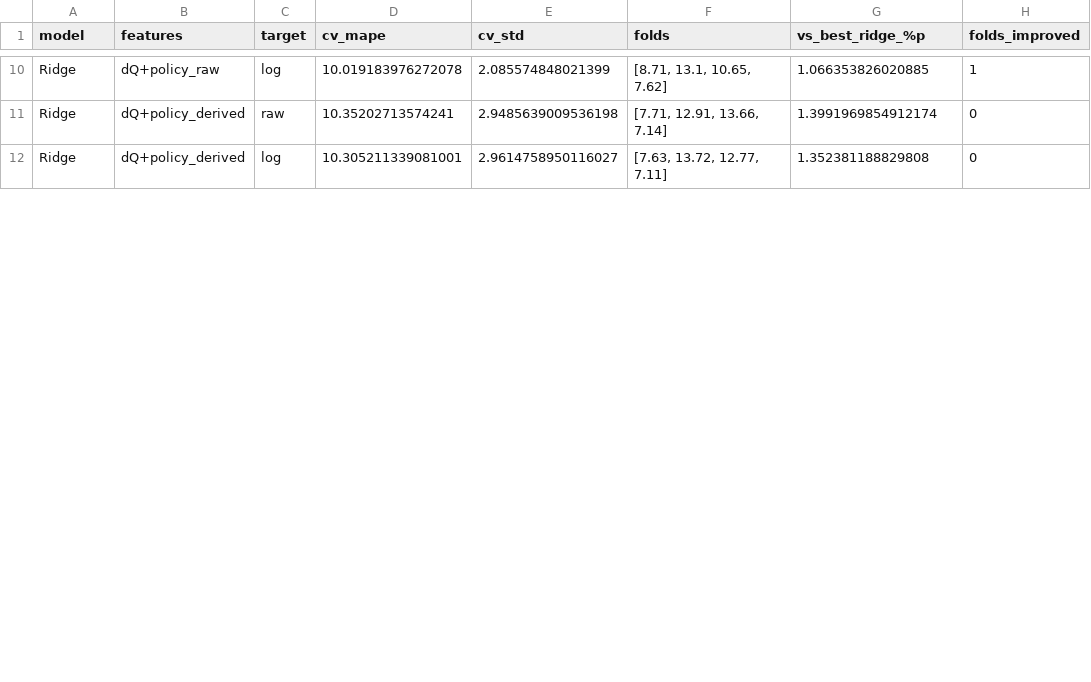
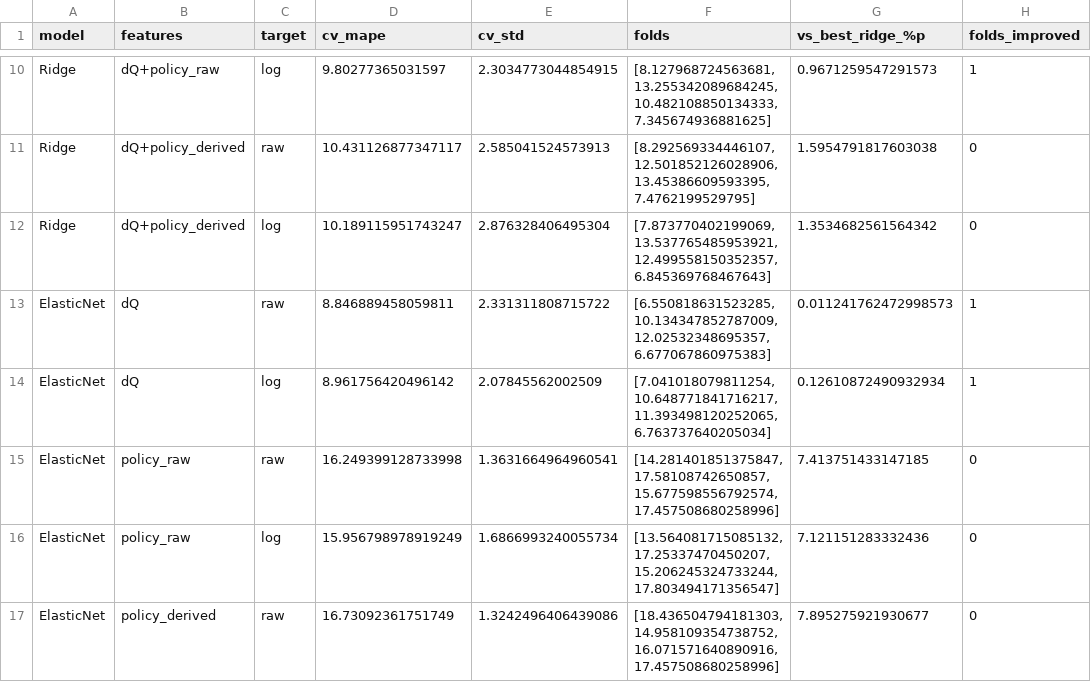
Before and after one commit to minsol1/ess-battery-project, a CSV file: results/cv_comparison.csv, drawn as a sheet; only a part is shown, gaps mark what is left out; the diff covers the shown part only; the diff names each change by its address in the sheet, - before the commit and + after, or states it on an @@ line.

```diff
--- a/results/cv_comparison.csv
+++ b/results/cv_comparison.csv
-D10 (cv_mape): 10.019183976272078
+D10 (cv_mape): 9.80277365031597
-E10 (cv_std): 2.085574848021399
+E10 (cv_std): 2.3034773044854915
-F10 (folds): [8.71, 13.1, 10.65, 7.62]
+F10 (folds): [8.127968724563681, 13.255342089684245, 10.482108850134333, 7.345674936881625]
-G10 (vs_best_ridge_%p): 1.066353826020885
+G10 (vs_best_ridge_%p): 0.9671259547291573
-D11 (cv_mape): 10.35202713574241
+D11 (cv_mape): 10.431126877347117
-E11 (cv_std): 2.9485639009536198
+E11 (cv_std): 2.585041524573913
-F11 (folds): [7.71, 12.91, 13.66, 7.14]
+F11 (folds): [8.292569334446107, 12.501852126028906, 13.45386609593395, 7.4762199529795]
-G11 (vs_best_ridge_%p): 1.3991969854912174
+G11 (vs_best_ridge_%p): 1.5954791817603038
-D12 (cv_mape): 10.305211339081001
+D12 (cv_mape): 10.189115951743247
-E12 (cv_std): 2.9614758950116027
+E12 (cv_std): 2.876328406495304
-F12 (folds): [7.63, 13.72, 12.77, 7.11]
+F12 (folds): [7.873770402199069, 13.537765485953921, 12.499558150352357, 6.845369768467643]
-G12 (vs_best_ridge_%p): 1.352381188829808
+G12 (vs_best_ridge_%p): 1.3534682561564342
+row 13: ElasticNet | dQ | raw | 8.846889458059811 | 2.331311808715722 | [6.550818631523285, 10.134347852787009, 12.02532348695357, 6.677067860975383] | 0.011241762472998573 | 1
+row 14: ElasticNet | dQ | log | 8.961756420496142 | 2.07845562002509 | [7.041018079811254, 10.648771841716217, 11.393498120252065, 6.763737640205034] | 0.12610872490932934 | 1
+row 15: ElasticNet | policy_raw | raw | 16.249399128733998 | 1.3631664964960541 | [14.281401851375847, 17.58108742650857, 15.677598556792574, 17.457508680258996] | 7.413751433147185 | 0
+row 16: ElasticNet | policy_raw | log | 15.956798978919249 | 1.6866993240055734 | [13.564081715085132, 17.25337470450207, 15.206245324733244, 17.803494171356547] | 7.121151283332436 | 0
+row 17: ElasticNet | policy_derived | raw | 16.73092361751749 | 1.3242496406439086 | [18.436504794181303, 14.958109354738752, 16.071571640890916, 17.457508680258996] | 7.895275921930677 | 0
```
Also changed, not shown: 4 added rows, 1 removed row and 39 edited cells elsewhere in this file, results/cv_diagnostics.csv, results/model_performance.csv, 30 other files.
